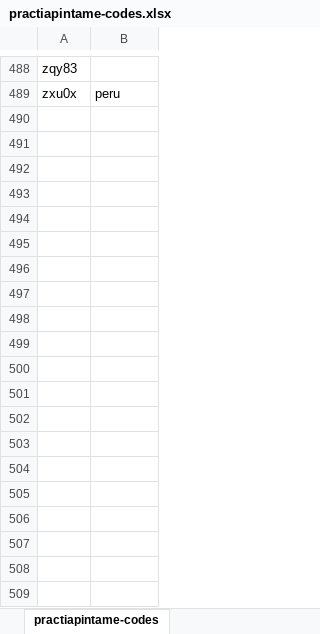
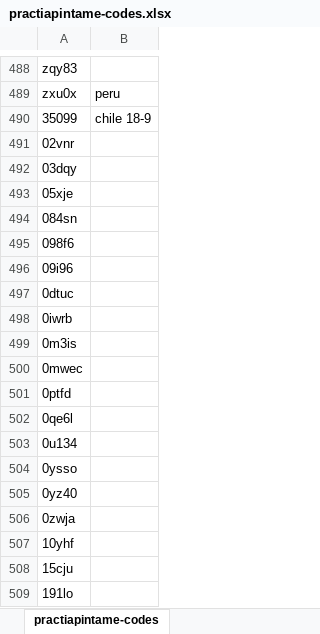
Before and after one commit to asophila/neuralprinter, an Excel workbook: practiapintame-codes.xlsx, sheet practiapintame-codes, drawn as a sheet; only a part is shown, gaps mark what is left out; values as stored, in another font and other column widths than the file's, no borders; the diff covers the shown part only; the diff names each change by its address in the sheet, - before the commit and + after, or states it on an @@ line.

```diff
--- a/practiapintame-codes.xlsx (sheet practiapintame-codes)
+++ b/practiapintame-codes.xlsx (sheet practiapintame-codes)
+row 490: 35099 | chile 18-9
+row 491: 02vnr
+row 492: 03dqy
+row 493: 05xje
+row 494: 084sn
+row 495: 098f6
+row 496: 09i96
+row 497: 0dtuc
+row 498: 0iwrb
+row 499: 0m3is
+row 500: 0mwec
+row 501: 0ptfd
+row 502: 0qe6l
+row 503: 0u134
+row 504: 0ysso
+row 505: 0yz40
+row 506: 0zwja
+row 507: 10yhf
+row 508: 15cju
+row 509: 191lo
```
Also changed, not shown: 480 added rows and 2 edited cells elsewhere in this sheet, 8 other files.
